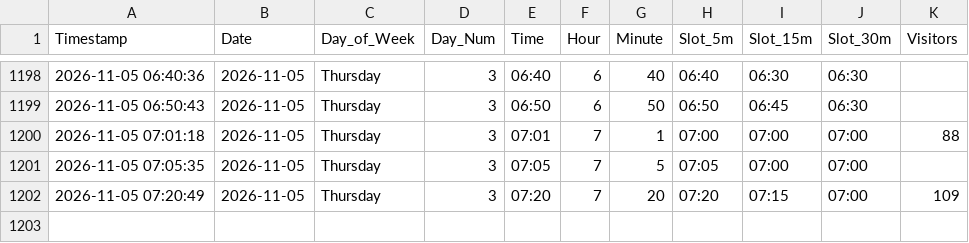
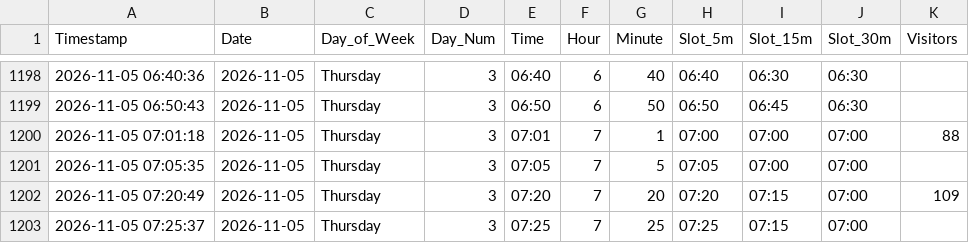
Before and after one commit to ghicos/hallenbad-tracker, a CSV file: pool_visitors.csv, drawn as a sheet; only a part is shown, gaps mark what is left out.

Commit message:
Update pool data and heatmap

```diff
--- a/pool_visitors.csv
+++ b/pool_visitors.csv
@@ -1202 +1202,2 @@ Timestamp,Date,Day_of_Week,Day_Num,Time,Hour,Minute,Slot_5m,Slot_15m,Slot_30m,Vi
 2026-11-05 07:20:49,2026-11-05,Thursday,3,07:20,7,20,07:20,07:15,07:00,109
+2026-11-05 07:25:37,2026-11-05,Thursday,3,07:25,7,25,07:25,07:15,07:00,
```
